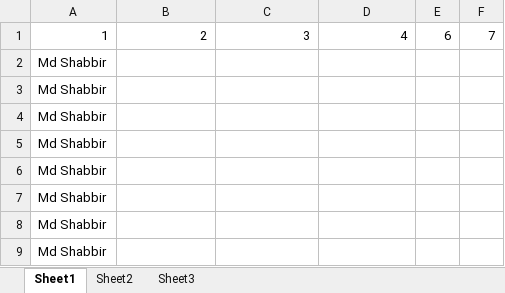
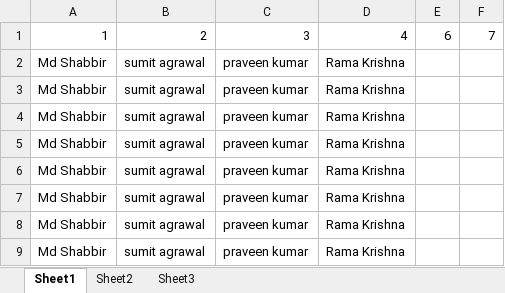
Before and after one commit to mohammadshabbir1230/EXCEL, an Excel workbook: EXCEL/src/EXCELtrail.xlsx, sheet Sheet1, drawn as a sheet; values as stored, in another font and other column widths than the file's, no borders; removed rows and columns are numbered as before the commit, all else as after; the diff names each change by its address in the sheet, - before the commit and + after, or states it on an @@ line.

Commit message:
fvgchfgh

```diff
--- a/EXCEL/src/EXCELtrail.xlsx (sheet Sheet1)
+++ b/EXCEL/src/EXCELtrail.xlsx (sheet Sheet1)
-row 2: Md Shabbir
-row 3: Md Shabbir
-row 4: Md Shabbir
-row 5: Md Shabbir
-row 6: Md Shabbir
-row 7: Md Shabbir
-row 8: Md Shabbir
-row 9: Md Shabbir
+row 2: Md Shabbir | sumit agrawal | praveen kumar | Rama Krishna
+row 3: Md Shabbir | sumit agrawal | praveen kumar | Rama Krishna
+row 4: Md Shabbir | sumit agrawal | praveen kumar | Rama Krishna
+row 5: Md Shabbir | sumit agrawal | praveen kumar | Rama Krishna
+row 6: Md Shabbir | sumit agrawal | praveen kumar | Rama Krishna
+row 7: Md Shabbir | sumit agrawal | praveen kumar | Rama Krishna
+row 8: Md Shabbir | sumit agrawal | praveen kumar | Rama Krishna
+row 9: Md Shabbir | sumit agrawal | praveen kumar | Rama Krishna
```
